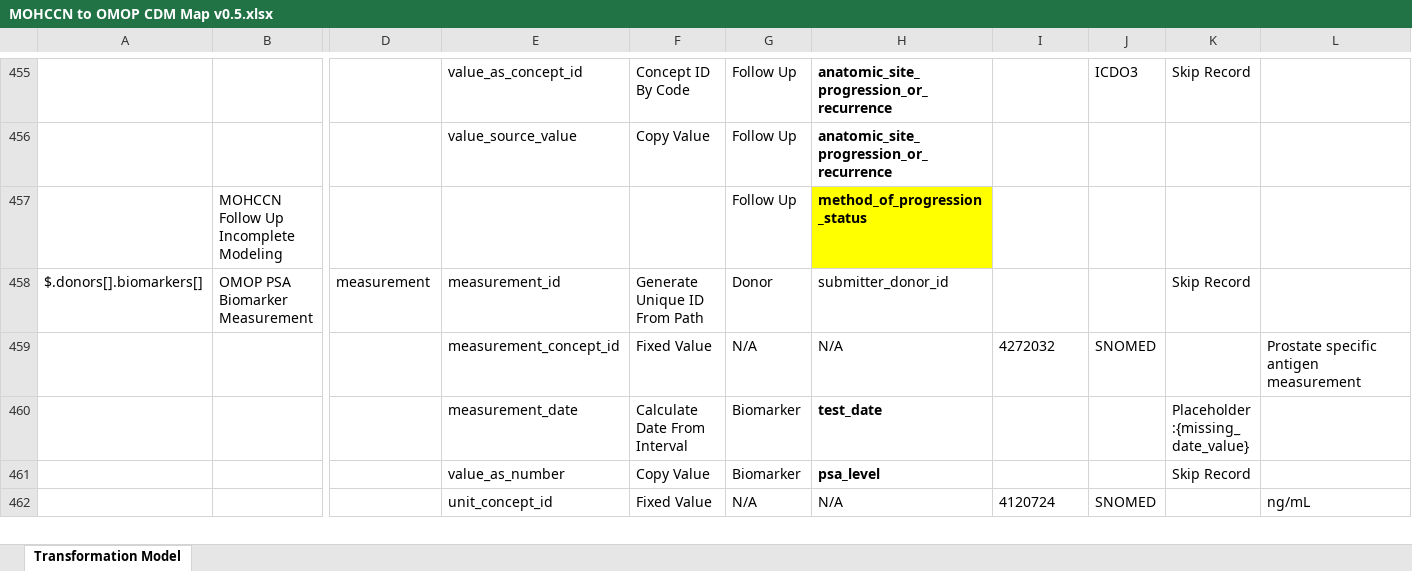
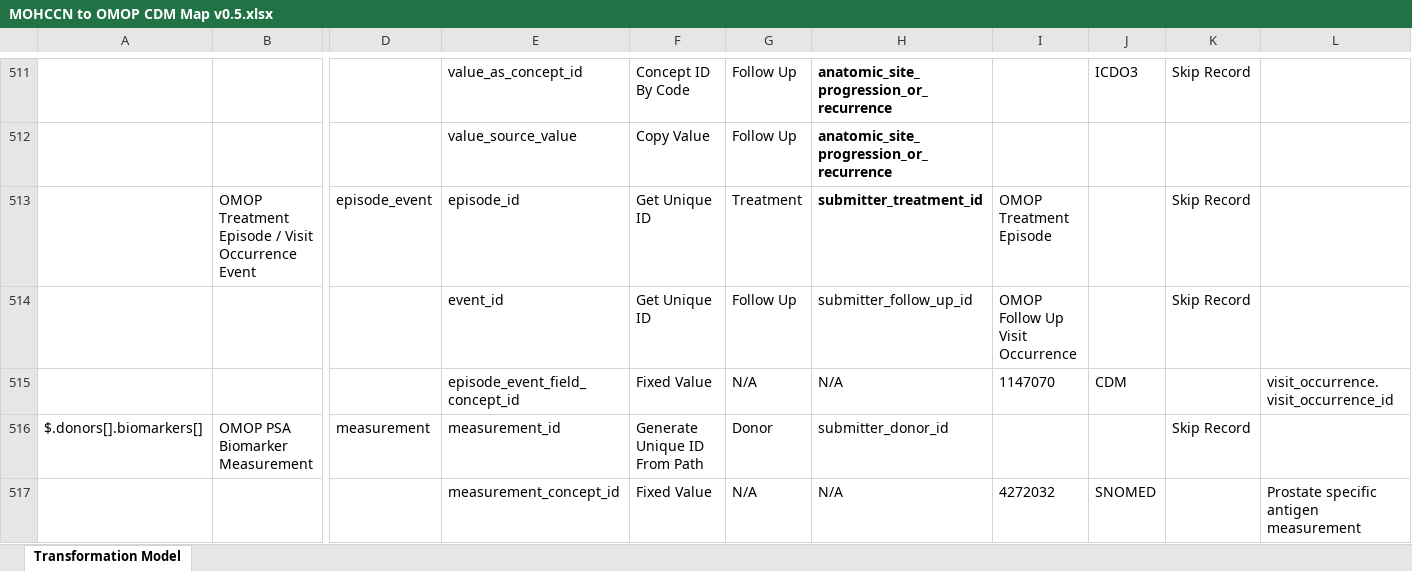
Before and after one commit to CanDIG/mohccn-omop-etl, an Excel workbook: config/MOHCCN to OMOP CDM Map v0.5.xlsx, sheet Transformation Model, drawn as a sheet; only a part is shown, gaps mark what is left out; the shorter side is filled out with more unchanged rows; values as stored, in another font and other column widths than the file's, no borders; rows hold the shown columns only; the diff covers the shown part only; the diff names each change by its address in the sheet, - before the commit and + after, or states it on an @@ line.

Commit message:
Updated transformation model to support multiple JSON paths for follow ups: $.donors[].followups[] $.donors[].primary_diagnoses[].followups[] $.donors[].primary_diagnoses[].treatments[].followups[]

```diff
--- a/config/MOHCCN to OMOP CDM Map v0.5.xlsx (sheet Transformation Model)
+++ b/config/MOHCCN to OMOP CDM Map v0.5.xlsx (sheet Transformation Model)
+row 513:  | OMOP Treatment Episode / Visit Occurrence Event | episode_event | episode_id | Get Unique ID | Treatment | submitter_treatment_id | OMOP Treatment Episode |  | Skip Record
+row 514:  |  |  | event_id | Get Unique ID | Follow Up | submitter_follow_up_id | OMOP Follow Up Visit Occurrence |  | Skip Record
+row 515:  |  |  | episode_event_field_concept_id | Fixed Value | N/A | N/A | 1147070 | CDM |  | visit_occurrence.visit_occurrence_id
```
Also changed, not shown: 55 added rows elsewhere in this sheet.
